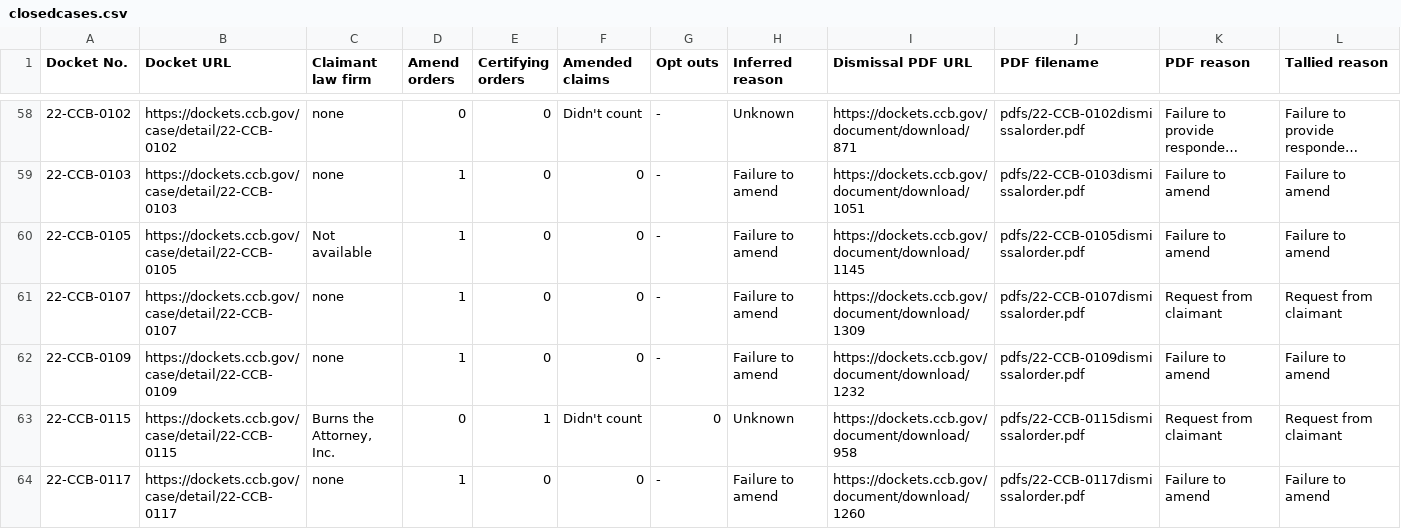
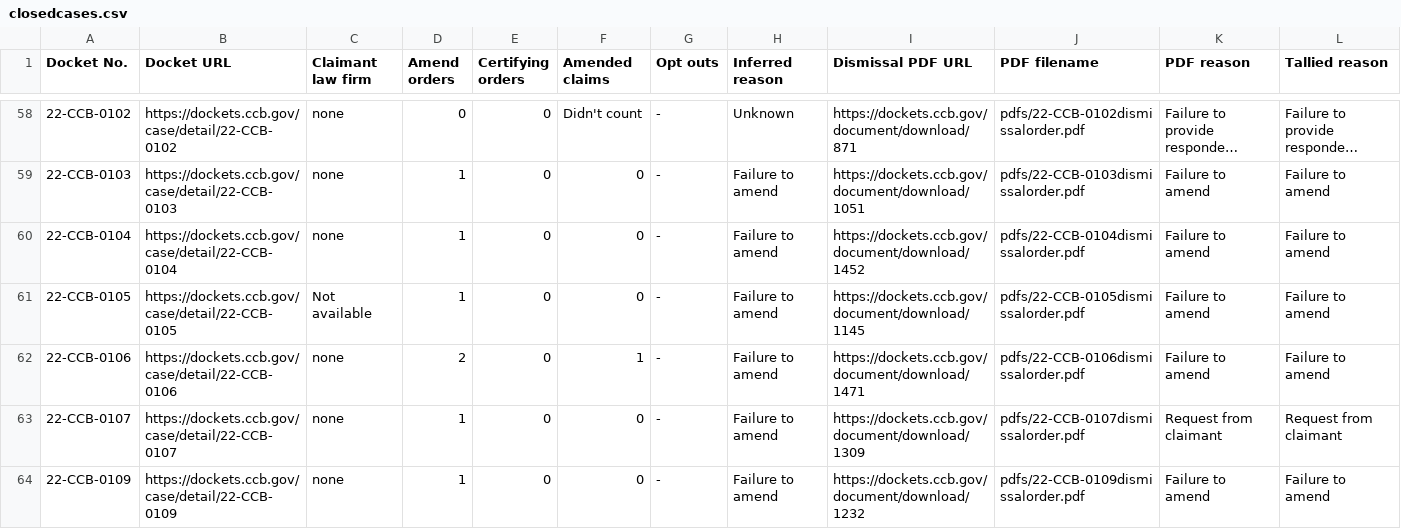
Before and after one commit to bibliobaloney/ccbcrawl, a CSV file: closedcases.csv, drawn as a sheet; only a part is shown, gaps mark what is left out; the shorter side is filled out with more unchanged rows; long unchanged cells end in …; the diff covers the shown part only.

Commit message:
Foreign claimants; OTA reasons
Added foreign claimants to CSV. New script to collect reasons from orders to amend. Added reasons to closedcases report. Added foreign respondent & claimant info to otasandoccs report

```diff
--- a/closedcases.csv
+++ b/closedcases.csv
@@ -59,3 +59,5 @@ Docket No.,Docket URL,Claimant law firm,Amend orders,Certifying orders,Amended c
 22-CCB-0103,https://dockets.ccb.gov/case/detail/22-CCB-0103,none,1,0,0,-,Failure to amend,https://dockets.ccb.gov/document/download/1051,pdfs/22-CCB-0103dismissalorder.pdf,Failure to amend,Failure to amend
+22-CCB-0104,https://dockets.ccb.gov/case/detail/22-CCB-0104,none,1,0,0,-,Failure to amend,https://dockets.ccb.gov/document/download/1452,pdfs/22-CCB-0104dismissalorder.pdf,Failure to amend,Failure to amend
 22-CCB-0105,https://dockets.ccb.gov/case/detail/22-CCB-0105,Not available,1,0,0,-,Failure to amend,https://dockets.ccb.gov/document/download/1145,pdfs/22-CCB-0105dismissalorder.pdf,Failure to amend,Failure to amend
+22-CCB-0106,https://dockets.ccb.gov/case/detail/22-CCB-0106,none,2,0,1,-,Failure to amend,https://dockets.ccb.gov/document/download/1471,pdfs/22-CCB-0106dismissalorder.pdf,Failure to amend,Failure to amend
 22-CCB-0107,https://dockets.ccb.gov/case/detail/22-CCB-0107,none,1,0,0,-,Failure to amend,https://dockets.ccb.gov/document/download/1309,pdfs/22-CCB-0107dismissalorder.pdf,Request from claimant,Request from claimant
```
Also changed, not shown: 5 added rows elsewhere in this file, casedata.csv, otasandoccs.csv, 11 other files.
